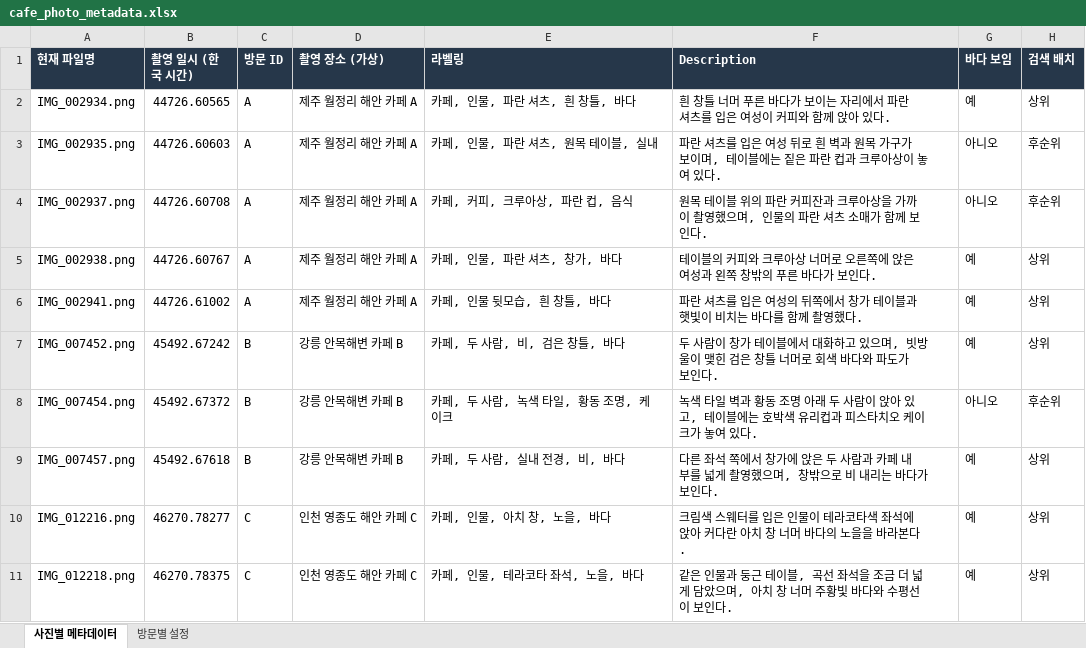
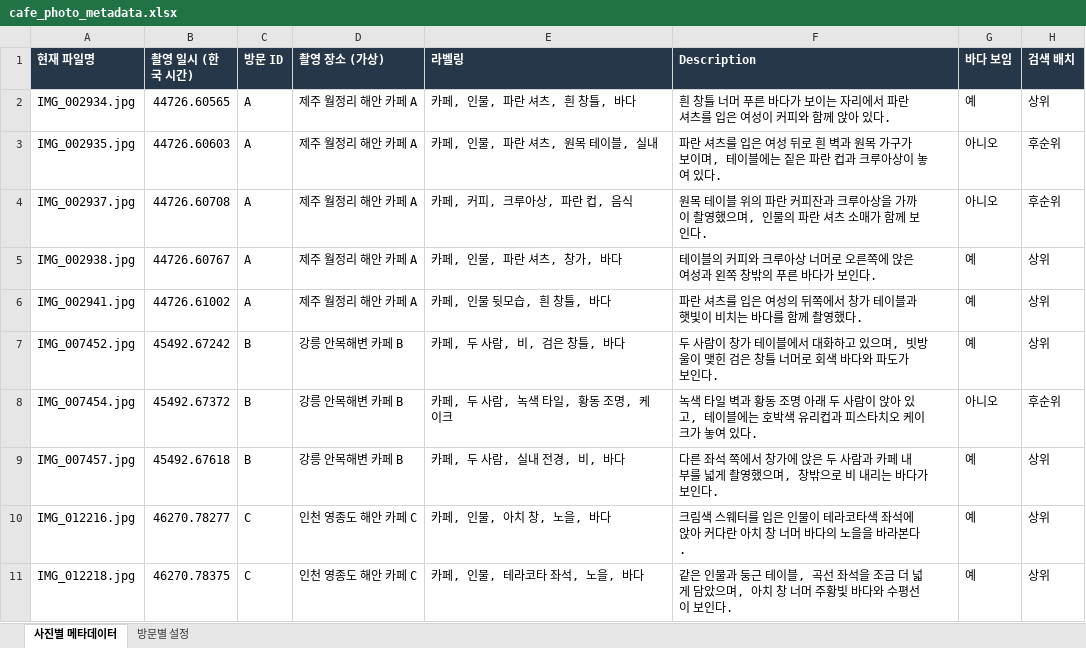
Before and after one commit to jaewonize/AI-Dictionary, an Excel workbook: 01_cafe_photo/cafe_photo_metadata.xlsx, sheet 사진별 메타데이터, drawn as a sheet; values as stored, in another font and other column widths than the file's, no borders; table styles not drawn; the diff names each change by its address in the sheet, - before the commit and + after, or states it on an @@ line.

```diff
--- a/01_cafe_photo/cafe_photo_metadata.xlsx (sheet 사진별 메타데이터)
+++ b/01_cafe_photo/cafe_photo_metadata.xlsx (sheet 사진별 메타데이터)
-A2 (현재 파일명): IMG_002934.png
+A2 (현재 파일명): IMG_002934.jpg
-A3 (현재 파일명): IMG_002935.png
+A3 (현재 파일명): IMG_002935.jpg
-A4 (현재 파일명): IMG_002937.png
+A4 (현재 파일명): IMG_002937.jpg
-A5 (현재 파일명): IMG_002938.png
+A5 (현재 파일명): IMG_002938.jpg
-A6 (현재 파일명): IMG_002941.png
+A6 (현재 파일명): IMG_002941.jpg
-A7 (현재 파일명): IMG_007452.png
+A7 (현재 파일명): IMG_007452.jpg
-A8 (현재 파일명): IMG_007454.png
+A8 (현재 파일명): IMG_007454.jpg
-A9 (현재 파일명): IMG_007457.png
+A9 (현재 파일명): IMG_007457.jpg
-A10 (현재 파일명): IMG_012216.png
+A10 (현재 파일명): IMG_012216.jpg
-A11 (현재 파일명): IMG_012218.png
+A11 (현재 파일명): IMG_012218.jpg
```
Also changed, not shown: 02_shoe_photo/shoe_photo_metadata.xlsx, 03_quotation/quotation_metadata.xlsx, 5 other files.
